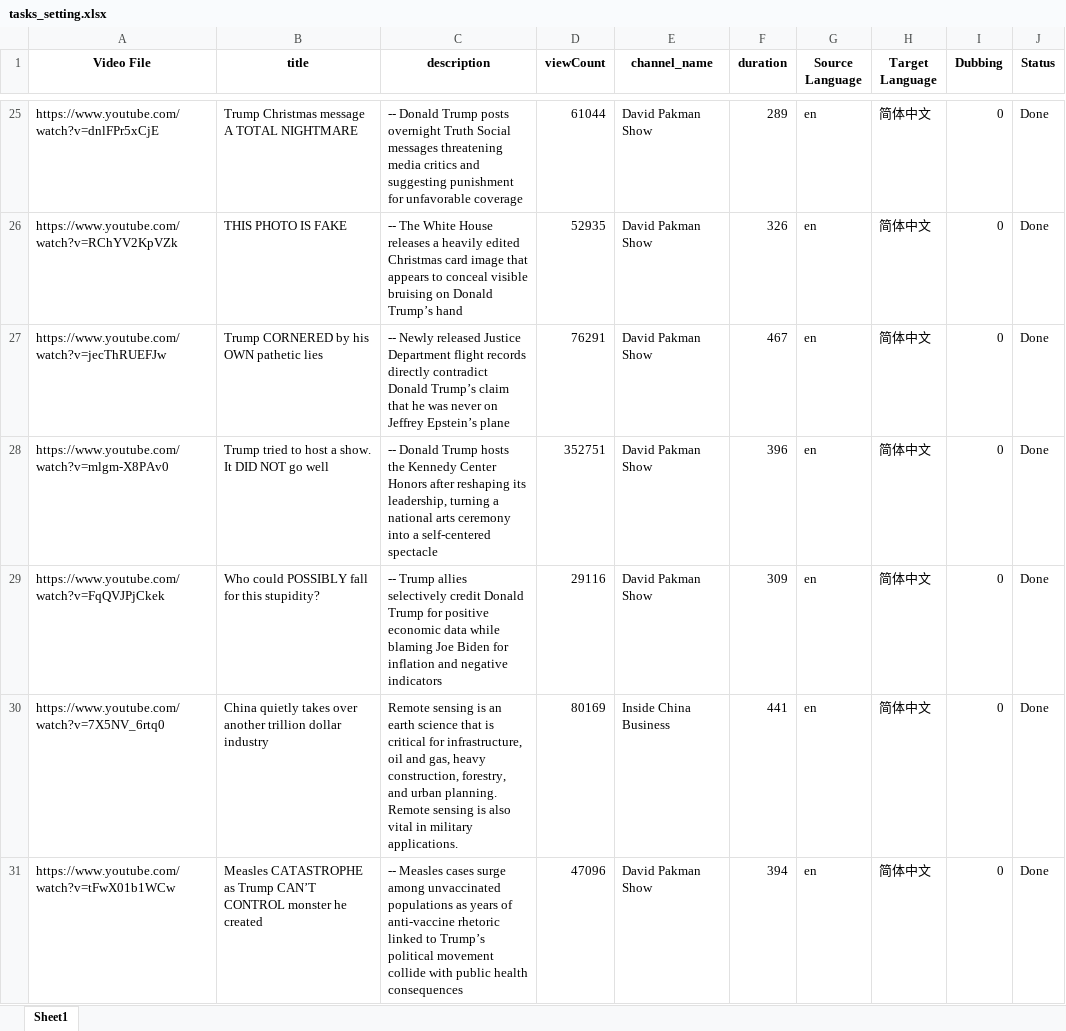
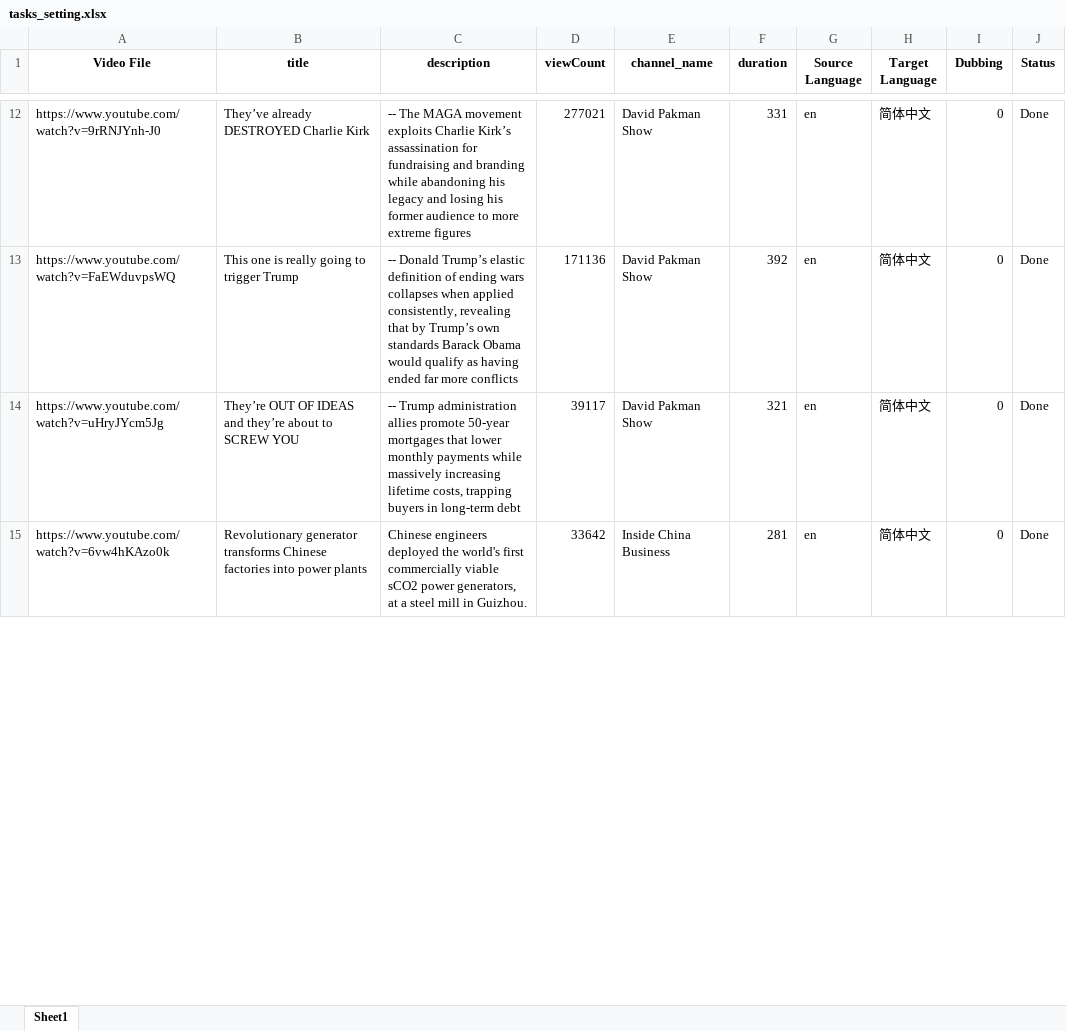
Before and after one commit to N1r/tencent_code, an Excel workbook: batch/tasks_setting.xlsx, sheet Sheet1, drawn as a sheet; only a part is shown, gaps mark what is left out; values as stored, in another font and other column widths than the file's, no borders; removed rows and columns are numbered as before the commit, all else as after; the diff covers the shown part only; the diff names each change by its address in the sheet, - before the commit and + after, or states it on an @@ line.

```diff
--- a/batch/tasks_setting.xlsx (sheet Sheet1)
+++ b/batch/tasks_setting.xlsx (sheet Sheet1)
-A12 (Video File): https://www.youtube.com/watch?v=dnlFPr5xCjE
+A12 (Video File): https://www.youtube.com/watch?v=9rRNJYnh-J0
-B12 (title): Trump Christmas message A TOTAL NIGHTMARE
+B12 (title): They’ve already DESTROYED Charlie Kirk
-C12 (description): -- Donald Trump posts overnight Truth Social messages threatening media critics and suggesting punishment for unfavorable coverage
+C12 (description): -- The MAGA movement exploits Charlie Kirk’s assassination for fundraising and branding while abandoning his legacy and losing his former audience to more extreme figures
-D12 (viewCount): 61044
+D12 (viewCount): 277021
-F12 (duration): 289
+F12 (duration): 331
-row 26: https://www.youtube.com/watch?v=RChYV2KpVZk | THIS PHOTO IS FAKE | -- The White House releases a heavily edited Christmas card image that appears to conceal visible bruising on Donald Trump’s hand | 52935 | David Pakman Show | 326 | en | 简体中文 | 0 | Done
-A13 (Video File): https://www.youtube.com/watch?v=jecThRUEFJw
+A13 (Video File): https://www.youtube.com/watch?v=FaEWduvpsWQ
-B13 (title): Trump CORNERED by his OWN pathetic lies
+B13 (title): This one is really going to trigger Trump
-C13 (description): -- Newly released Justice Department flight records directly contradict Donald Trump’s claim that he was never on Jeffrey Epstein’s plane
+C13 (description): -- Donald Trump’s elastic definition of ending wars collapses when applied consistently, revealing that by Trump’s own standards Barack Obama would qualify as having ended far more conflicts
-D13 (viewCount): 76291
+D13 (viewCount): 171136
-F13 (duration): 467
+F13 (duration): 392
-A14 (Video File): https://www.youtube.com/watch?v=mlgm-X8PAv0
+A14 (Video File): https://www.youtube.com/watch?v=uHryJYcm5Jg
-B14 (title): Trump tried to host a show. It DID NOT go well
+B14 (title): They’re OUT OF IDEAS and they’re about to SCREW YOU
-C14 (description): -- Donald Trump hosts the Kennedy Center Honors after reshaping its leadership, turning a national arts ceremony into a self-centered spectacle
+C14 (description): -- Trump administration allies promote 50-year mortgages that lower monthly payments while massively increasing lifetime costs, trapping buyers in long-term debt
-D14 (viewCount): 352751
+D14 (viewCount): 39117
-F14 (duration): 396
+F14 (duration): 321
-row 29: https://www.youtube.com/watch?v=FqQVJPjCkek | Who could POSSIBLY fall for this stupidity? | -- Trump allies selectively credit Donald Trump for positive economic data while blaming Joe Biden for inflation and negative indicators | 29116 | David Pakman Show | 309 | en | 简体中文 | 0 | Done
-A15 (Video File): https://www.youtube.com/watch?v=7X5NV_6rtq0
+A15 (Video File): https://www.youtube.com/watch?v=6vw4hKAzo0k
-B15 (title): China quietly takes over another trillion dollar industry
+B15 (title): Revolutionary generator transforms Chinese factories into power plants
-C15 (description): Remote sensing is an earth science that is critical for infrastructure, oil and gas, heavy construction, forestry, and urban planning. Remote sensing is also vital in military applications.
+C15 (description): Chinese engineers deployed the world's first commercially viable sCO2 power generators, at a steel mill in Guizhou.
-D15 (viewCount): 80169
+D15 (viewCount): 33642
-F15 (duration): 441
+F15 (duration): 281
-row 31: https://www.youtube.com/watch?v=tFwX01b1WCw | Measles CATASTROPHE as Trump CAN’T CONTROL monster he created | -- Measles cases surge among unvaccinated populations as years of anti-vaccine rhetoric linked to Trump’s political movement collide with public health consequences | 47096 | David Pakman Show | 394 | en | 简体中文 | 0 | Done
```
Also changed, not shown: 24 added rows, 24 removed rows and 50 edited cells elsewhere in this sheet, batch/all_videos.xlsx, batch/new_videos.xlsx, 16 other files.
